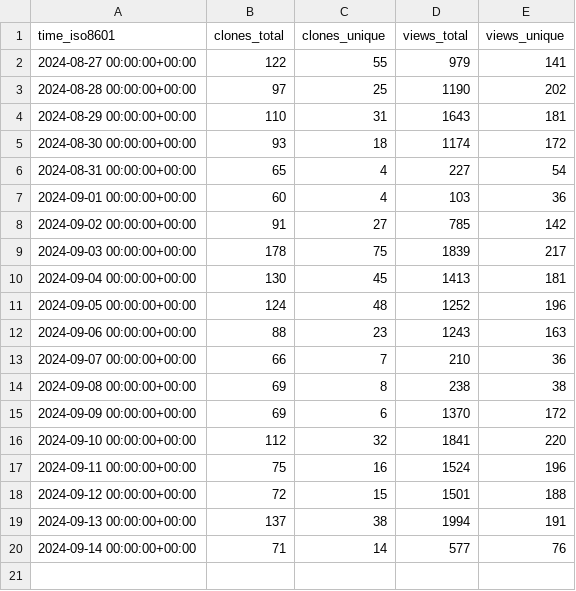
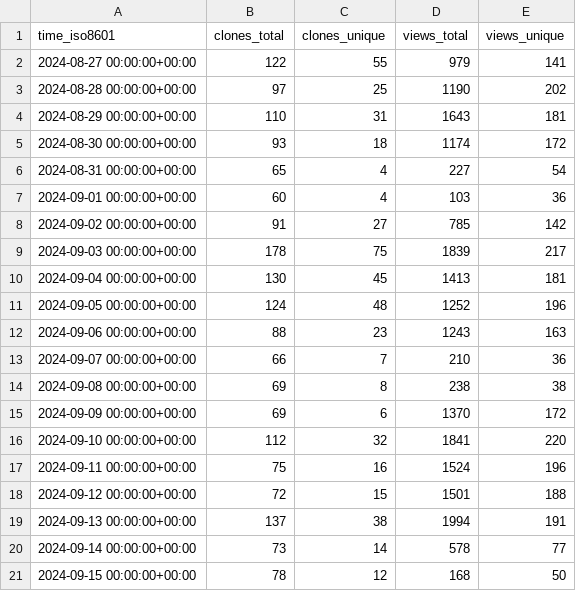
Before and after one commit to njjetha/OSDO, a CSV file: quic/aimet/ghrs-data/views_clones_aggregate.csv, drawn as a sheet.

```diff
--- a/quic/aimet/ghrs-data/views_clones_aggregate.csv
+++ b/quic/aimet/ghrs-data/views_clones_aggregate.csv
@@ -19,2 +19,3 @@ time_iso8601,clones_total,clones_unique,views_total,views_unique
 2024-09-13 00:00:00+00:00,137,38,1994,191
-2024-09-14 00:00:00+00:00,71,14,577,76
+2024-09-14 00:00:00+00:00,73,14,578,77
+2024-09-15 00:00:00+00:00,78,12,168,50
```
Also changed, not shown: 1 other file.
